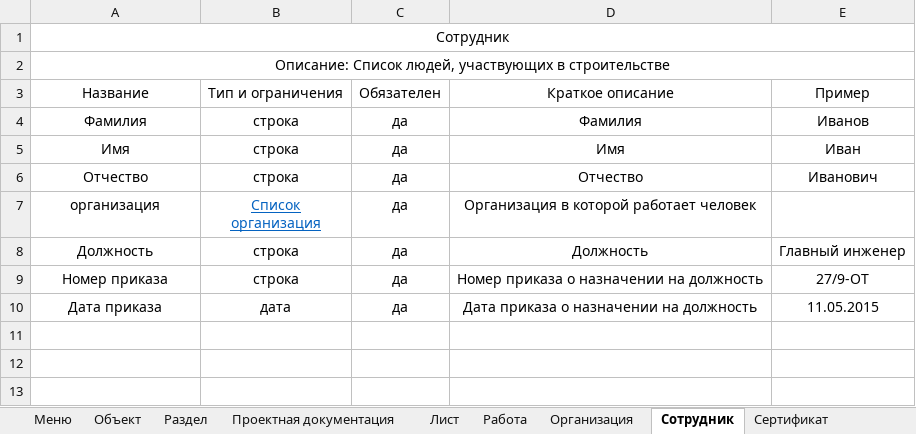
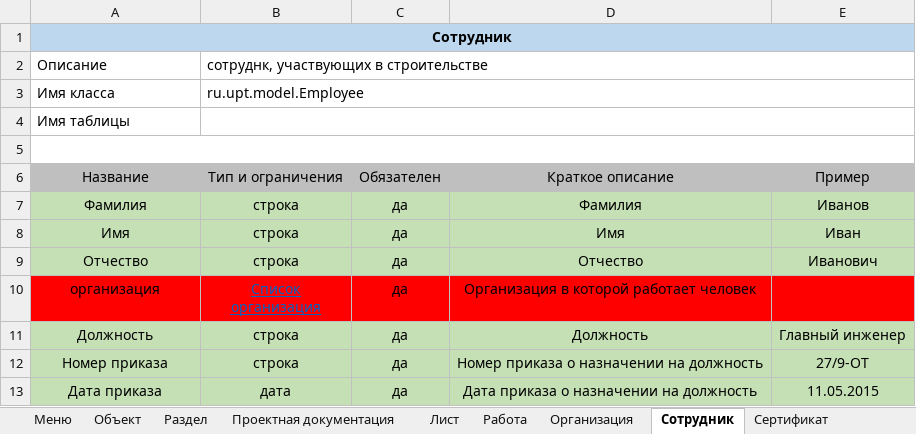
Before and after one commit to vanyagonzalez/documents_generator, an Excel workbook: docs/Модель данных. Rev02.xlsx, sheet Сотрудник, drawn as a sheet; values as stored, in another font and other column widths than the file's, no borders; removed rows and columns are numbered as before the commit, all else as after; the diff names each change by its address in the sheet, - before the commit and + after, or states it on an @@ line.

```diff
--- a/docs/Модель данных. Rev02.xlsx (sheet Сотрудник)
+++ b/docs/Модель данных. Rev02.xlsx (sheet Сотрудник)
-A1:E1 fill: none
+A1:E1 fill: #BDD7EE
-A1 bold: off
+A1 bold: on
+row 2: Описание | сотруднк, участвующих в строительстве
+row 3: Имя класса | ru.upt.model.Employee
-A4: Описание: Список людей, участвующих в строительстве
+A4: Имя таблицы
-A4 alignment: center
+A4 alignment: left
-A2:E2 merged
+B4:E4 merged
+row 5: (empty)
-A6:E6 fill: none
+A6:E6 fill: #BFBFBF
-A7:E9 fill: none
+A7:E9 fill: #C5E0B4
-A10:E10 fill: none
+A10:E10 fill: #FF0000
-A11:E13 fill: none
+A11:E13 fill: #C5E0B4
```
Also changed, not shown: sheet Проектная документация, sheet Работа, sheet Лист, sheet Сертификат, sheet Раздел, sheet Подтверждение, 2 more sheets, 18 other files.
